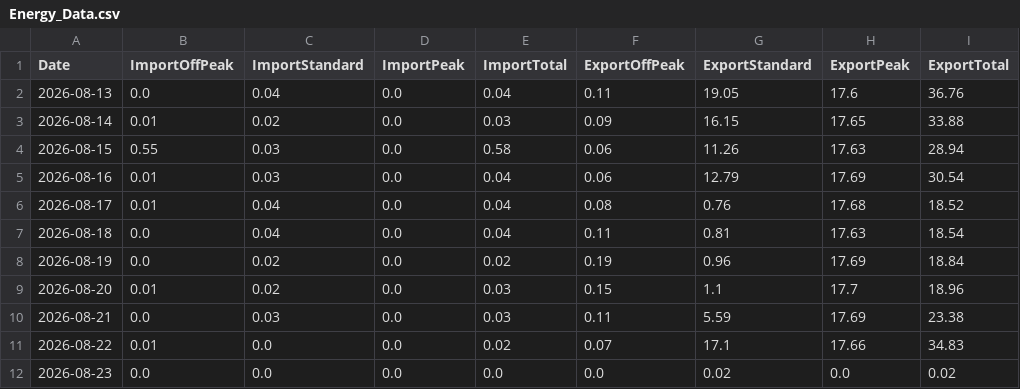
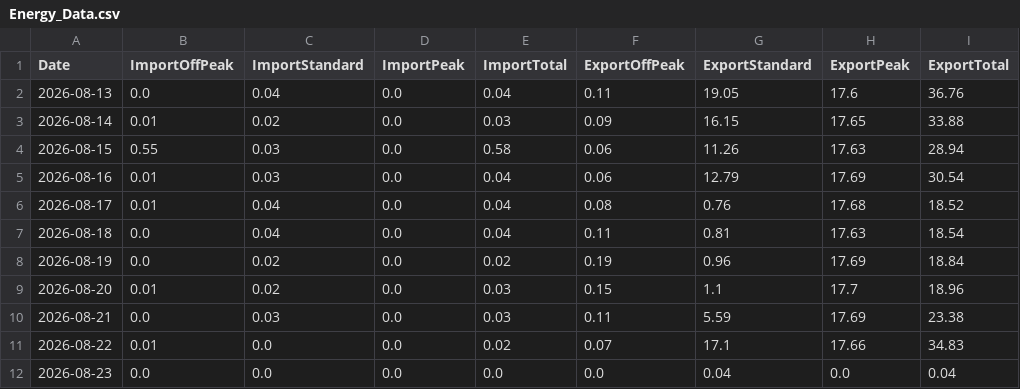
Before and after one commit to Alan-K/public-csv, a CSV file: Energy_Data.csv, drawn as a sheet.

```diff
--- a/Energy_Data.csv
+++ b/Energy_Data.csv
@@ -11,2 +11,2 @@ Date,ImportOffPeak,ImportStandard,ImportPeak,ImportTotal,ExportOffPeak,ExportSta
 2026-08-22,0.01,0.0,0.0,0.02,0.07,17.1,17.66,34.83
-2026-08-23,0.0,0.0,0.0,0.0,0.0,0.02,0.0,0.02
+2026-08-23,0.0,0.0,0.0,0.0,0.0,0.04,0.0,0.04
```
